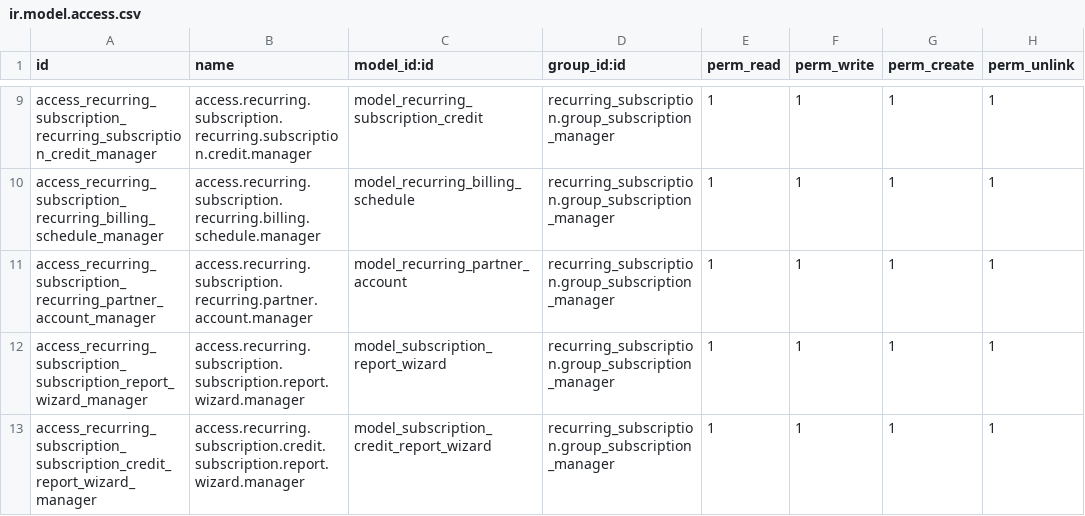
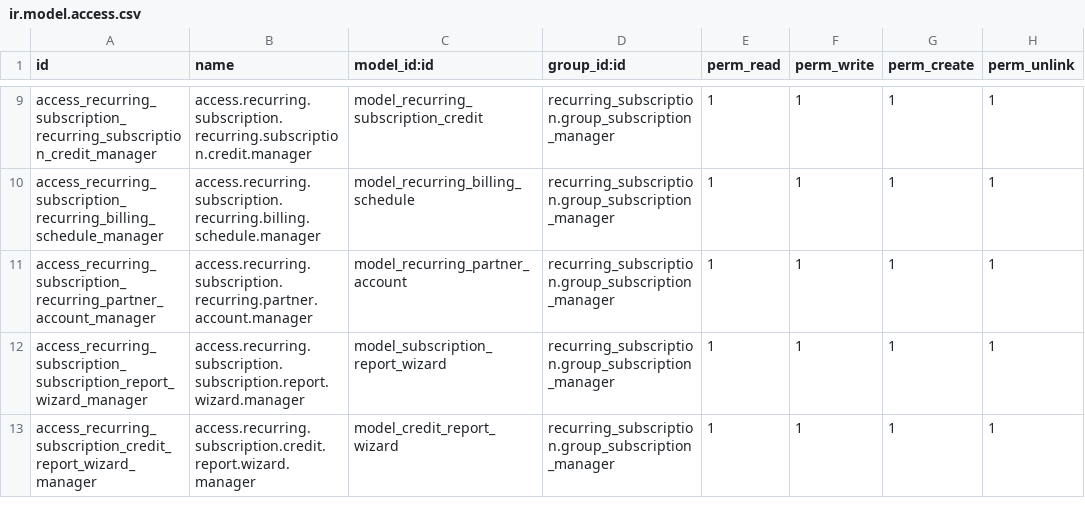
Before and after one commit to Abinjoshua/odoo-recurring, a CSV file: security/ir.model.access.csv, drawn as a sheet; only a part is shown, gaps mark what is left out.

```diff
--- a/security/ir.model.access.csv
+++ b/security/ir.model.access.csv
@@ -12,2 +12,2 @@ access_recurring_subscription_recurring_partner_account_manager,access.recurring
 access_recurring_subscription_subscription_report_wizard_manager,access.recurring.subscription.subscription.report.wizard.manager,model_subscription_report_wizard,recurring_subscription.group_subscription_manager,1,1,1,1
-access_recurring_subscription_subscription_credit_report_wizard_manager,access.recurring.subscription.credit.subscription.report.wizard.manager,model_subscription_credit_report_wizard,recurring_subscription.group_subscription_manager,1,1,1,1
+access_recurring_subscription_credit_report_wizard_manager,access.recurring.subscription.credit.report.wizard.manager,model_credit_report_wizard,recurring_subscription.group_subscription_manager,1,1,1,1
```
Also changed, not shown: 14 other files.
